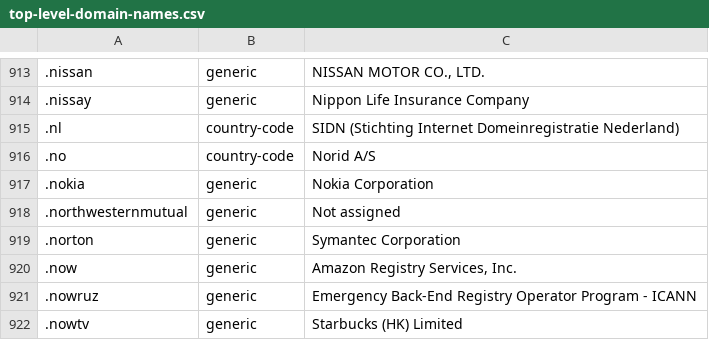
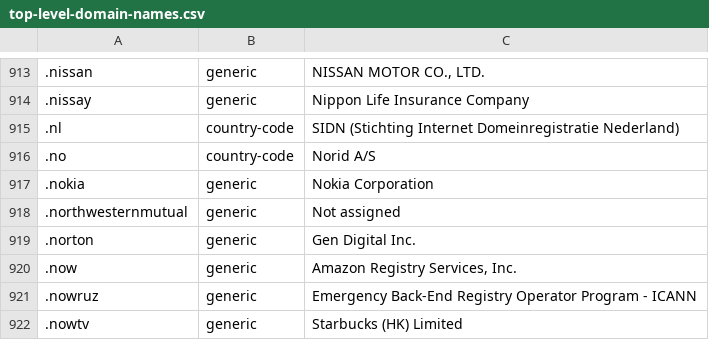
Before and after one commit to datasets/top-level-domain-names, a CSV file: data/top-level-domain-names.csv, drawn as a sheet; only a part is shown, gaps mark what is left out; the diff names each change by its address in the sheet, - before the commit and + after, or states it on an @@ line.

```diff
--- a/data/top-level-domain-names.csv
+++ b/data/top-level-domain-names.csv
-C919: Symantec Corporation
+C919: Gen Digital Inc.
```
Also changed, not shown: 1 other file.
